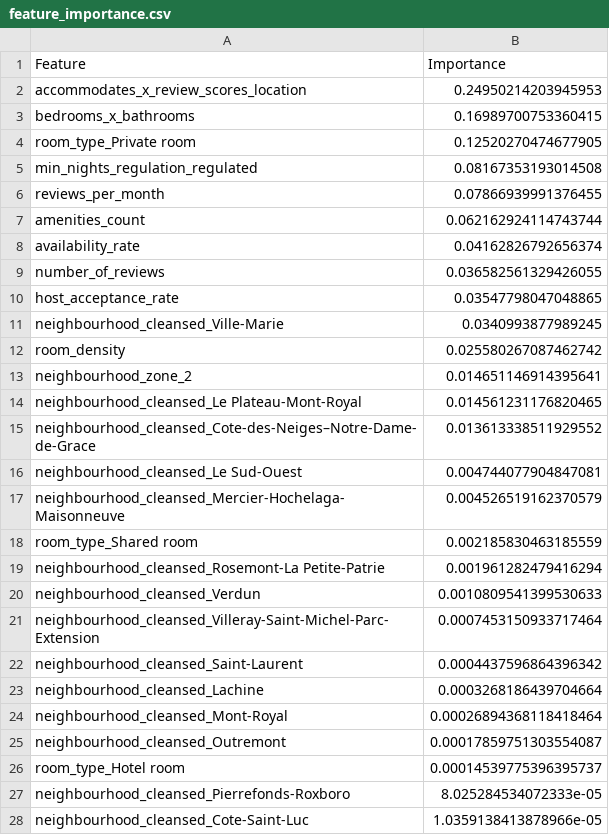
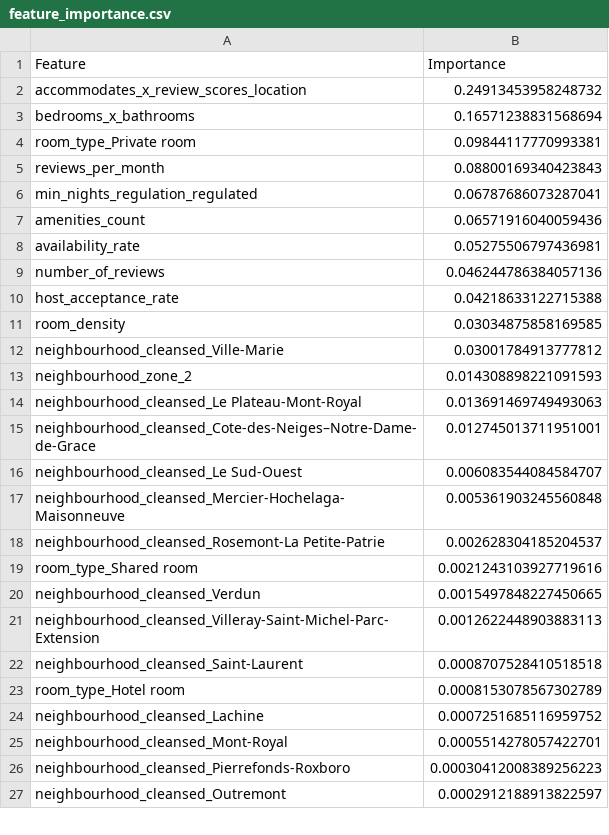
Before and after one commit to othmane-zizi-pro/airbnb_ml_price_prediction, a CSV file: feature_importance.csv, drawn as a sheet; only a part is shown; the diff covers the shown part only.

```diff
--- a/feature_importance.csv
+++ b/feature_importance.csv
@@ -1,28 +1,27 @@
 Feature,Importance
-accommodates_x_review_scores_location,0.24950214203945953
-bedrooms_x_bathrooms,0.16989700753360415
-room_type_Private room,0.12520270474677905
-min_nights_regulation_regulated,0.08167353193014508
-reviews_per_month,0.07866939991376455
-amenities_count,0.062162924114743744
-availability_rate,0.04162826792656374
-number_of_reviews,0.036582561329426055
-host_acceptance_rate,0.03547798047048865
-neighbourhood_cleansed_Ville-Marie,0.0340993877989245
-room_density,0.025580267087462742
-neighbourhood_zone_2,0.014651146914395641
-neighbourhood_cleansed_Le Plateau-Mont-Royal,0.014561231176820465
-neighbourhood_cleansed_Cote-des-Neiges–Notre-Dame-de-Grace,0.013613338511929552
-neighbourhood_cleansed_Le Sud-Ouest,0.004744077904847081
-neighbourhood_cleansed_Mercier-Hochelaga-Maisonneuve,0.004526519162370579
-room_type_Shared room,0.002185830463185559
-neighbourhood_cleansed_Rosemont-La Petite-Patrie,0.001961282479416294
-neighbourhood_cleansed_Verdun,0.0010809541399530633
-neighbourhood_cleansed_Villeray-Saint-Michel-Parc-Extension,0.0007453150933717464
-neighbourhood_cleansed_Saint-Laurent,0.0004437596864396342
-neighbourhood_cleansed_Lachine,0.0003268186439704664
-neighbourhood_cleansed_Mont-Royal,0.00026894368118418464
-neighbourhood_cleansed_Outremont,0.00017859751303554087
-room_type_Hotel room,0.00014539775396395737
-neighbourhood_cleansed_Pierrefonds-Roxboro,8.025284534072333e-05
-neighbourhood_cleansed_Cote-Saint-Luc,1.0359138413878966e-05
+accommodates_x_review_scores_location,0.24913453958248732
+bedrooms_x_bathrooms,0.16571238831568694
+room_type_Private room,0.09844117770993381
+reviews_per_month,0.08800169340423843
+min_nights_regulation_regulated,0.06787686073287041
+amenities_count,0.06571916040059436
+availability_rate,0.05275506797436981
+number_of_reviews,0.046244786384057136
+host_acceptance_rate,0.04218633122715388
+room_density,0.03034875858169585
+neighbourhood_cleansed_Ville-Marie,0.03001784913777812
+neighbourhood_zone_2,0.014308898221091593
+neighbourhood_cleansed_Le Plateau-Mont-Royal,0.013691469749493063
+neighbourhood_cleansed_Cote-des-Neiges–Notre-Dame-de-Grace,0.012745013711951001
+neighbourhood_cleansed_Le Sud-Ouest,0.006083544084584707
+neighbourhood_cleansed_Mercier-Hochelaga-Maisonneuve,0.005361903245560848
+neighbourhood_cleansed_Rosemont-La Petite-Patrie,0.002628304185204537
+room_type_Shared room,0.0021243103927719616
+neighbourhood_cleansed_Verdun,0.0015497848227450665
+neighbourhood_cleansed_Villeray-Saint-Michel-Parc-Extension,0.0012622448903883113
+neighbourhood_cleansed_Saint-Laurent,0.0008707528410518518
+room_type_Hotel room,0.0008153078567302789
+neighbourhood_cleansed_Lachine,0.0007251685116959752
+neighbourhood_cleansed_Mont-Royal,0.0005514278057422701
+neighbourhood_cleansed_Pierrefonds-Roxboro,0.00030412008389256223
+neighbourhood_cleansed_Outremont,0.0002912188913822597
```
Also changed, not shown: 1 added row and 1 edited cell elsewhere in this file, 5 other files.
